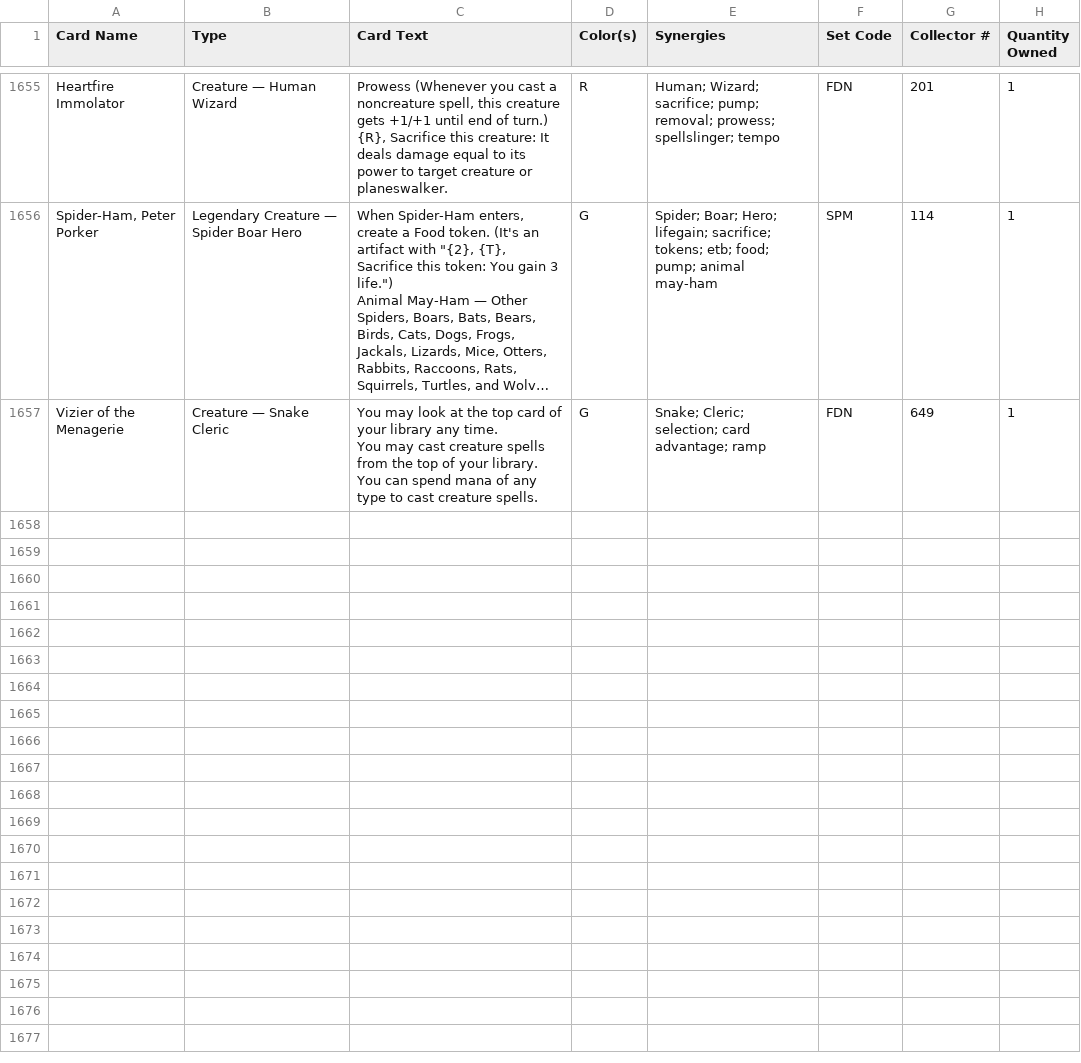
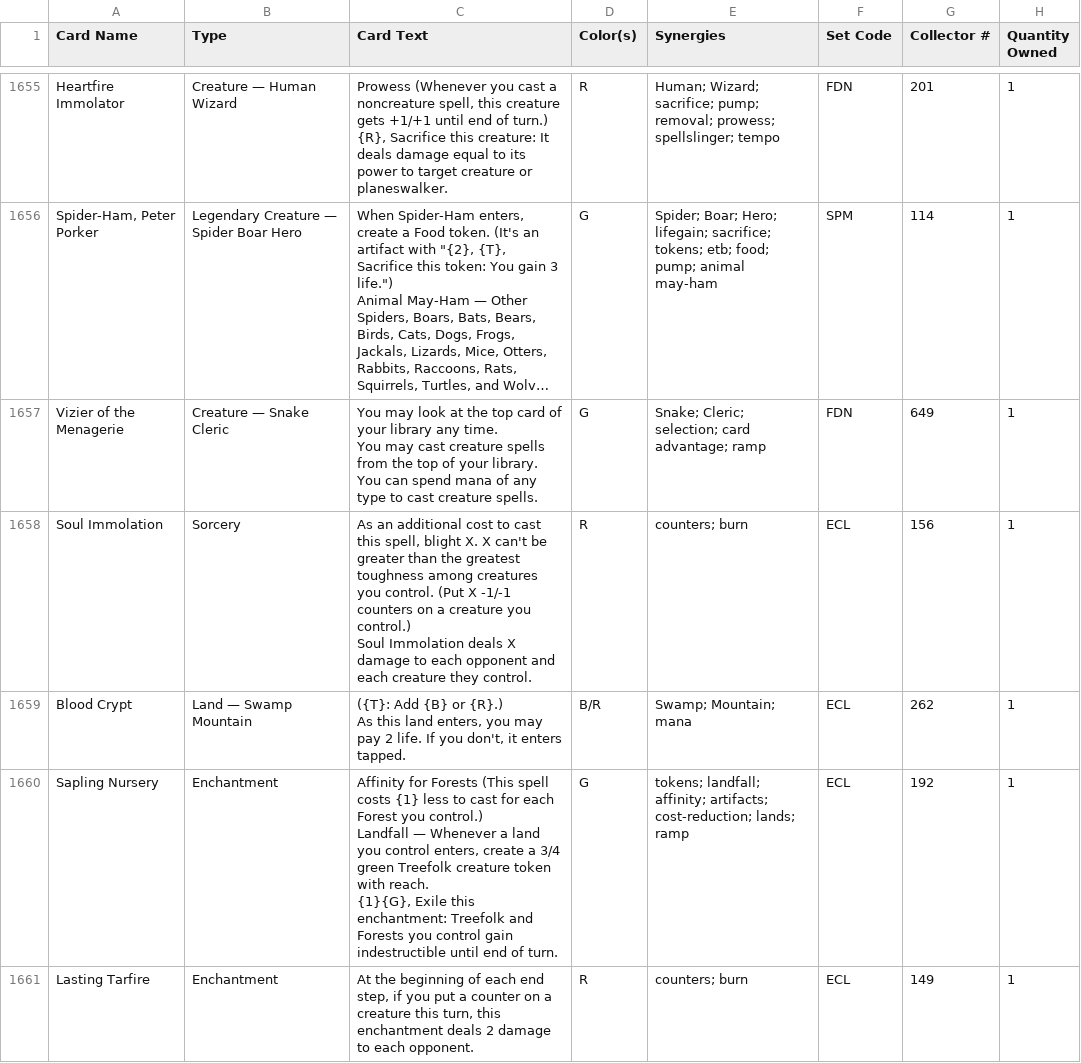
Before and after one commit to robinchoudhuryums/mtga, a CSV file: card-library.csv, drawn as a sheet; only a part is shown, gaps mark what is left out; long unchanged cells end in …; ↵ is a line break in a cell; the diff names each change by its address in the sheet, - before the commit and + after, or states it on an @@ line.

```diff
--- a/card-library.csv
+++ b/card-library.csv
+row 1658: Soul Immolation | Sorcery | As an additional cost to cast this spell, blight X. X can't be greater than the greatest toughness among creatures you control. (Put X -1/-1 counters on a creature you control.) ↵ Soul Immolation deals X damage to each opponent and each creature they control. | R | counters; burn | ECL | 156 | 1
+row 1659: Blood Crypt | Land — Swamp Mountain | ({T}: Add {B} or {R}.) ↵ As this land enters, you may pay 2 life. If you don't, it enters tapped. | B/R | Swamp; Mountain; mana | ECL | 262 | 1
+row 1660: Sapling Nursery | Enchantment | Affinity for Forests (This spell costs {1} less to cast for each Forest you control.) ↵ Landfall — Whenever a land you control enters, create a 3/4 green Treefolk creature token with reach. ↵ {1}{G}, Exile this enchantment: Treefolk and Forests you control gain indestructible until end of turn. | G | tokens; landfall; affinity; artifacts; cost-reduction; lands; ramp | ECL | 192 | 1
+row 1661: Lasting Tarfire | Enchantment | At the beginning of each end step, if you put a counter on a creature this turn, this enchantment deals 2 damage to each opponent. | R | counters; burn | ECL | 149 | 1
```
Also changed, not shown: 2 other files.
